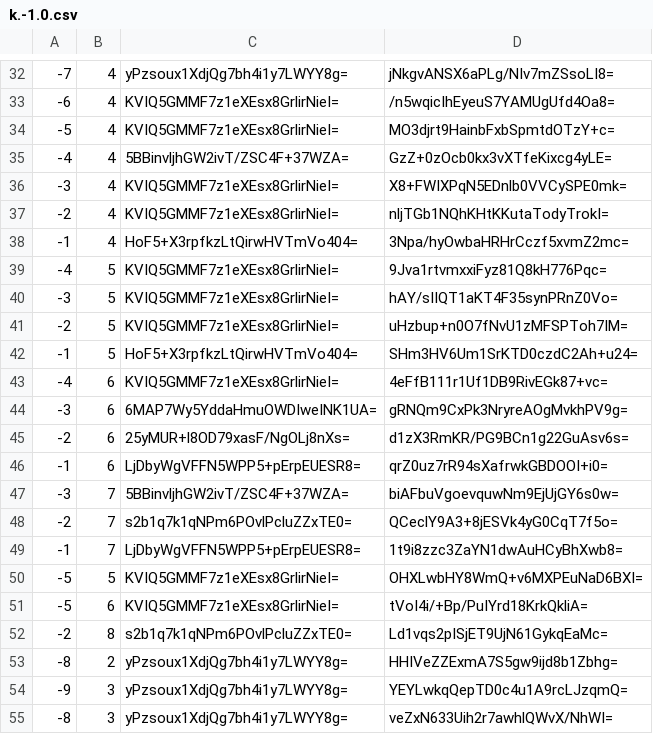
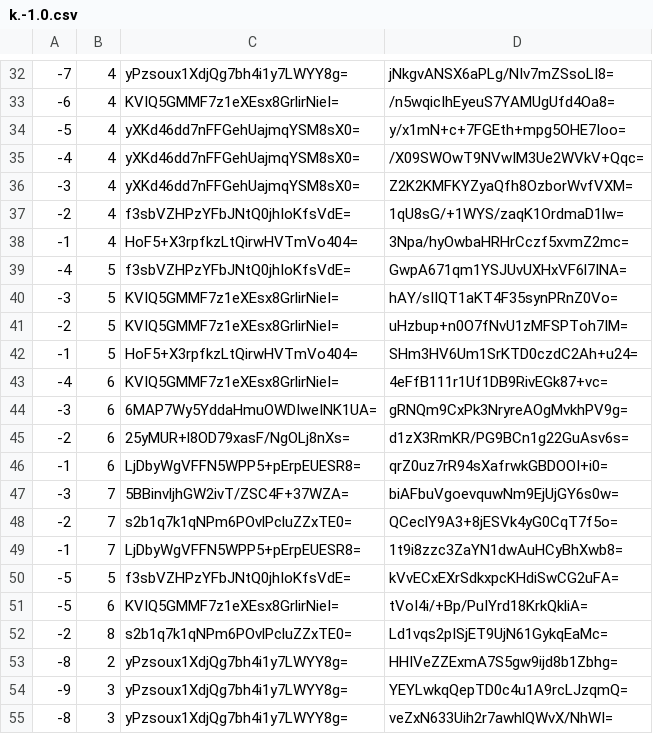
Before and after one commit to counterfitninja/chilled-overworld, a CSV file: tiles/zoom.-1/metadata/k.-1.0.csv, drawn as a sheet; only a part is shown, gaps mark what is left out.

```diff
--- a/tiles/zoom.-1/metadata/k.-1.0.csv
+++ b/tiles/zoom.-1/metadata/k.-1.0.csv
@@ -33,8 +33,8 @@
 -6,4,KVIQ5GMMF7z1eXEsx8GrlirNieI=,/n5wqicIhEyeuS7YAMUgUfd4Oa8=
--5,4,KVIQ5GMMF7z1eXEsx8GrlirNieI=,MO3djrt9HainbFxbSpmtdOTzY+c=
--4,4,5BBinvljhGW2ivT/ZSC4F+37WZA=,GzZ+0zOcb0kx3vXTfeKixcg4yLE=
--3,4,KVIQ5GMMF7z1eXEsx8GrlirNieI=,X8+FWIXPqN5EDnlb0VVCySPE0mk=
--2,4,KVIQ5GMMF7z1eXEsx8GrlirNieI=,nljTGb1NQhKHtKKutaTodyTrokI=
+-5,4,yXKd46dd7nFFGehUajmqYSM8sX0=,y/x1mN+c+7FGEth+mpg5OHE7Ioo=
+-4,4,yXKd46dd7nFFGehUajmqYSM8sX0=,/X09SWOwT9NVwIM3Ue2WVkV+Qqc=
+-3,4,yXKd46dd7nFFGehUajmqYSM8sX0=,Z2K2KMFKYZyaQfh8OzborWvfVXM=
+-2,4,f3sbVZHPzYFbJNtQ0jhIoKfsVdE=,1qU8sG/+1WYS/zaqK1OrdmaD1lw=
 -1,4,HoF5+X3rpfkzLtQirwHVTmVo404=,3Npa/hyOwbaHRHrCczf5xvmZ2mc=
--4,5,KVIQ5GMMF7z1eXEsx8GrlirNieI=,9Jva1rtvmxxiFyz81Q8kH776Pqc=
+-4,5,f3sbVZHPzYFbJNtQ0jhIoKfsVdE=,GwpA671qm1YSJUvUXHxVF6l7INA=
 -3,5,KVIQ5GMMF7z1eXEsx8GrlirNieI=,hAY/sIIQT1aKT4F35synPRnZ0Vo=
@@ -49,3 +49,3 @@
 -1,7,LjDbyWgVFFN5WPP5+pErpEUESR8=,1t9i8zzc3ZaYN1dwAuHCyBhXwb8=
--5,5,KVIQ5GMMF7z1eXEsx8GrlirNieI=,OHXLwbHY8WmQ+v6MXPEuNaD6BXI=
+-5,5,f3sbVZHPzYFbJNtQ0jhIoKfsVdE=,kVvECxEXrSdkxpcKHdiSwCG2uFA=
 -5,6,KVIQ5GMMF7z1eXEsx8GrlirNieI=,tVoI4i/+Bp/PuIYrd18KrkQkliA=
```
Also changed, not shown: tiles/zoom.-2/metadata/k.-1.0.csv, tiles/zoom.-3/metadata/k.-1.0.csv, 14 other files.
